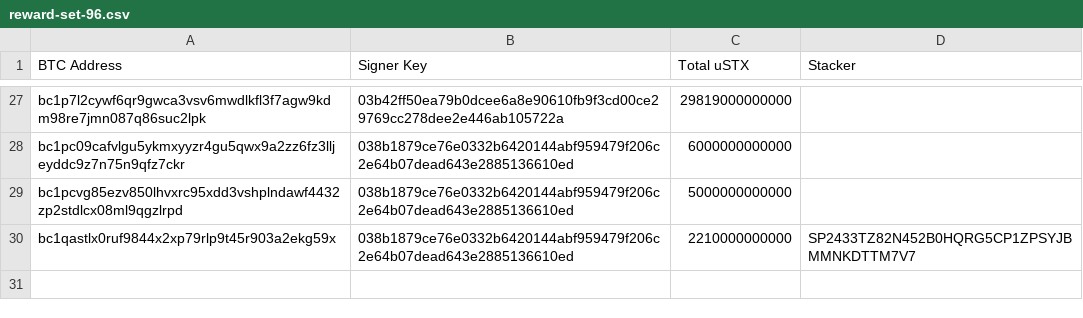
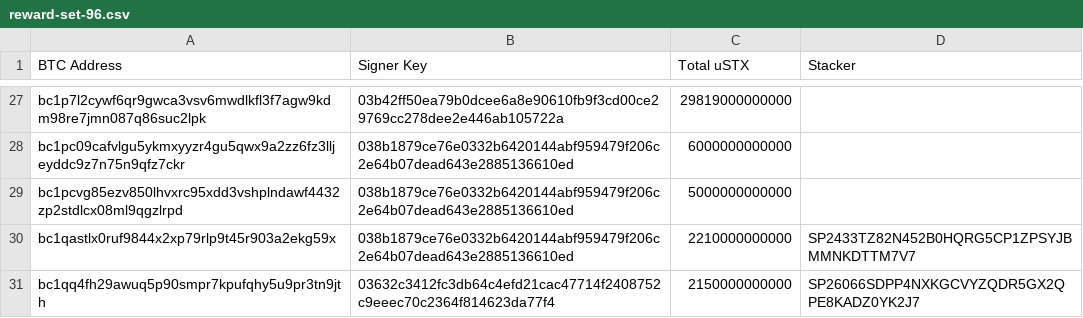
Before and after one commit to hstove/pox-events, a CSV file: data/mainnet/reward-set-96.csv, drawn as a sheet; only a part is shown, gaps mark what is left out; the diff names each change by its address in the sheet, - before the commit and + after, or states it on an @@ line.

```diff
--- a/data/mainnet/reward-set-96.csv
+++ b/data/mainnet/reward-set-96.csv
+row 31: bc1qq4fh29awuq5p90smpr7kpufqhy5u9pr3tn9jth | 03632c3412fc3db64c4efd21cac47714f2408752c9eeec70c2364f814623da77f4 | 2150000000000 | SP26066SDPP4NXKGCVYZQDR5GX2QPE8KADZ0YK2J7
```
Also changed, not shown: data/mainnet/delegations.csv, data/mainnet/signer-nodes.csv, 3 other files.
